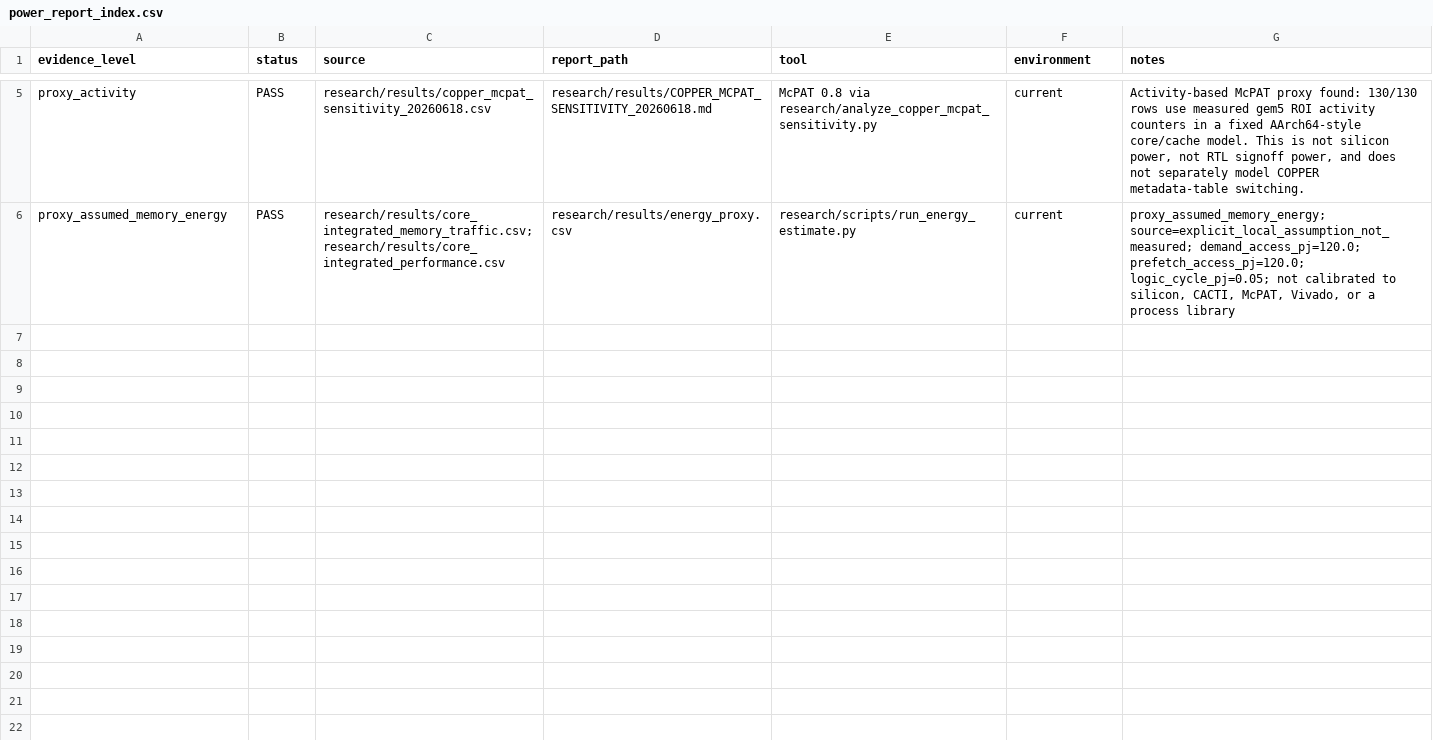
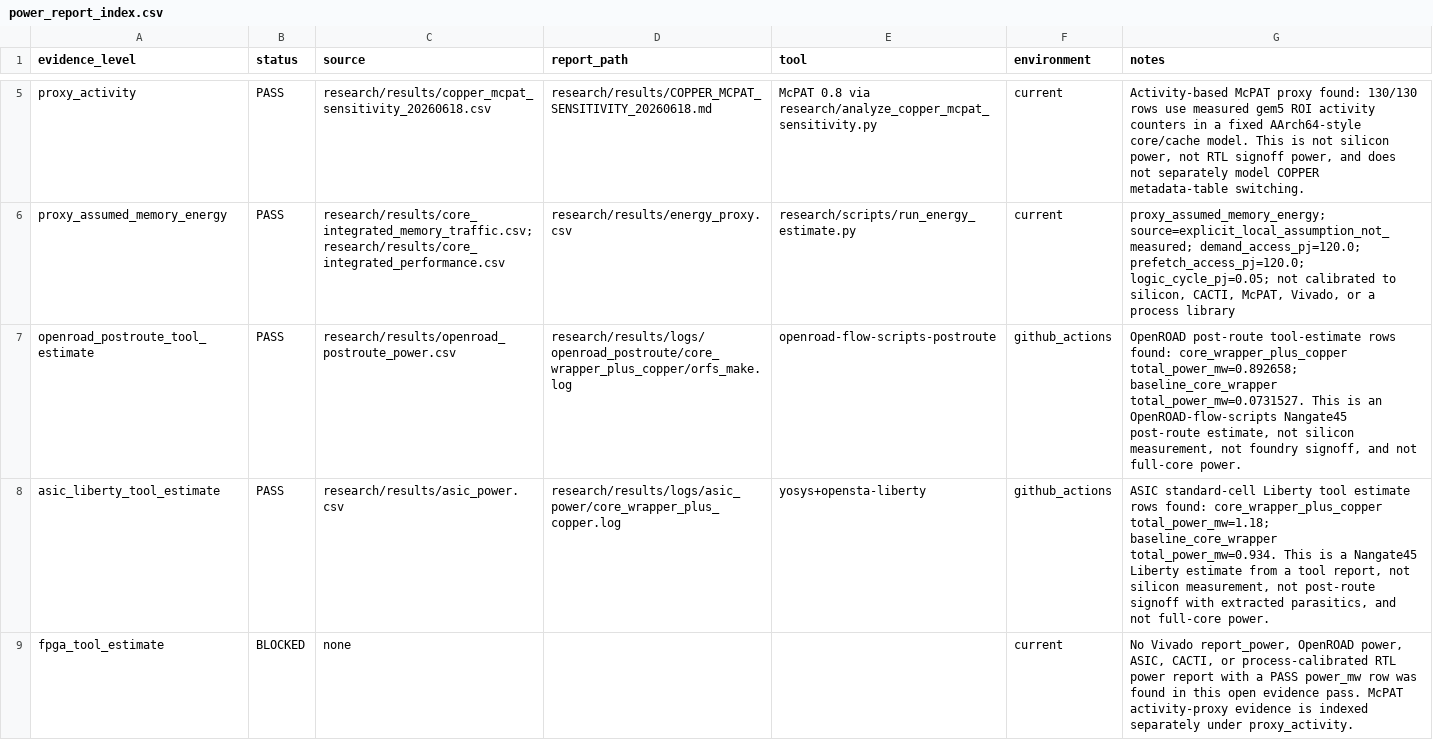
Before and after one commit to Tylerlee102/novel-arm, a CSV file: research/results/power_report_index.csv, drawn as a sheet; only a part is shown, gaps mark what is left out; the diff names each change by its address in the sheet, - before the commit and + after, or states it on an @@ line.

```diff
--- a/research/results/power_report_index.csv
+++ b/research/results/power_report_index.csv
+row 7: openroad_postroute_tool_estimate | PASS | research/results/openroad_postroute_power.csv | research/results/logs/openroad_postroute/core_wrapper_plus_copper/orfs_make.log | openroad-flow-scripts-postroute | github_actions | OpenROAD post-route tool-estimate rows found: core_wrapper_plus_copper total_power_mw=0.892658; baseline_core_wrapper total_power_mw=0.0731527. This is an OpenROAD-flow-scripts Nangate45 post-route estimate, not silicon measurement, not foundry signoff, and not full-core power.
+row 8: asic_liberty_tool_estimate | PASS | research/results/asic_power.csv | research/results/logs/asic_power/core_wrapper_plus_copper.log | yosys+opensta-liberty | github_actions | ASIC standard-cell Liberty tool estimate rows found: core_wrapper_plus_copper total_power_mw=1.18; baseline_core_wrapper total_power_mw=0.934. This is a Nangate45 Liberty estimate from a tool report, not silicon measurement, not post-route signoff with extracted parasitics, and not full-core power.
+row 9: fpga_tool_estimate | BLOCKED | none |  |  | current | No Vivado report_power, OpenROAD power, ASIC, CACTI, or process-calibrated RTL power report with a PASS power_mw row was found in this open evidence pass. McPAT activity-proxy evidence is indexed separately under proxy_activity.
```
Also changed, not shown: research/results/asic_power.csv, research/results/asic_power_overhead.csv, 14 other files.
